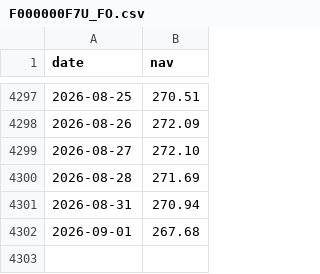
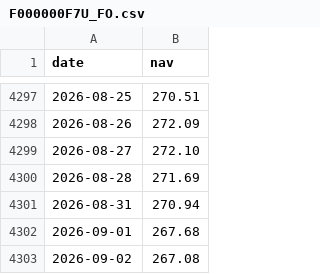
Before and after one commit to eva5389-pixel/grafana-dashboard, a CSV file: data/nav/F000000F7U_FO.csv, drawn as a sheet; only a part is shown, gaps mark what is left out; the diff names each change by its address in the sheet, - before the commit and + after, or states it on an @@ line.

Commit message:
Refresh Yahoo NAV data through 2026-09-02

```diff
--- a/data/nav/F000000F7U_FO.csv
+++ b/data/nav/F000000F7U_FO.csv
+row 4303: 2026-09-02 | 267.08
```
Also changed, not shown: data/categories/hong_kong.csv, data/categories/japan.csv, 7 other files.
